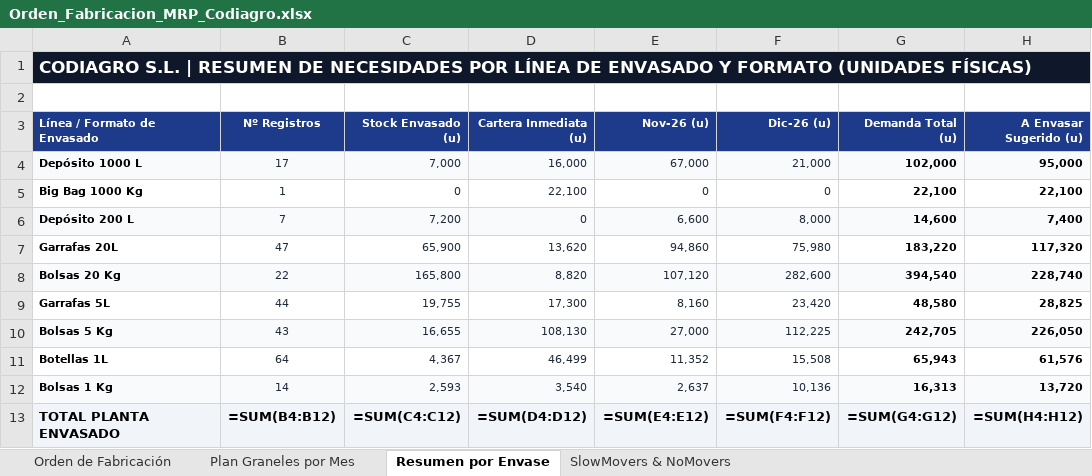
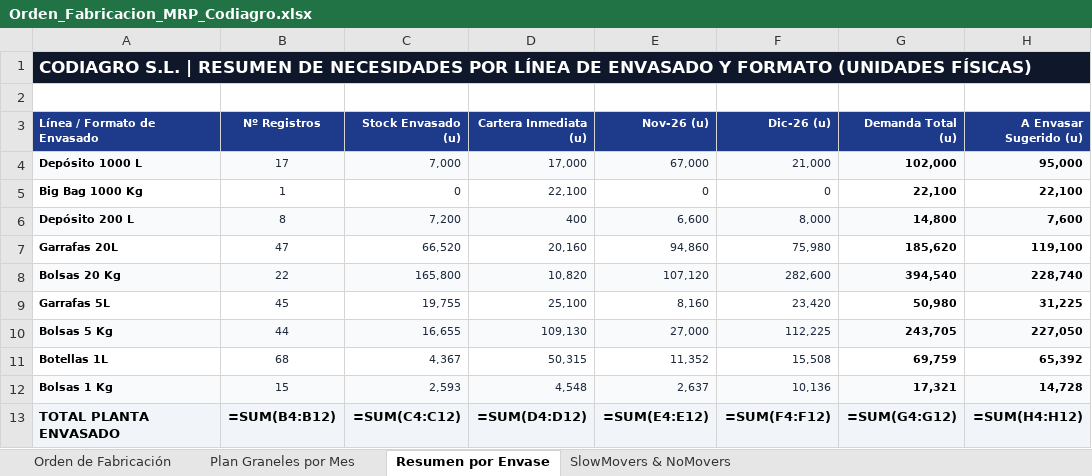
Before and after one commit to codiagrooscar/dashboard-presupuesto-2026, an Excel workbook: Orden_Fabricacion_MRP_Codiagro.xlsx, sheet Resumen por Envase, drawn as a sheet; values as stored, in another font and other column widths than the file's, no borders; formulas without a stored value are shown as written; the diff names each change by its address in the sheet, - before the commit and + after, or states it on an @@ line.

```diff
--- a/Orden_Fabricacion_MRP_Codiagro.xlsx (sheet Resumen por Envase)
+++ b/Orden_Fabricacion_MRP_Codiagro.xlsx (sheet Resumen por Envase)
-D4 (Cartera Inmediata (u)): 16,000
+D4 (Cartera Inmediata (u)): 17,000
-B6 (Nº Registros): 7
+B6 (Nº Registros): 8
-D6 (Cartera Inmediata (u)): 0
+D6 (Cartera Inmediata (u)): 400
-G6 (Demanda Total (u)): 14,600
+G6 (Demanda Total (u)): 14,800
-H6 (A Envasar Sugerido (u)): 7,400
+H6 (A Envasar Sugerido (u)): 7,600
-C7 (Stock Envasado (u)): 65,900
+C7 (Stock Envasado (u)): 66,520
-D7 (Cartera Inmediata (u)): 13,620
+D7 (Cartera Inmediata (u)): 20,160
-G7 (Demanda Total (u)): 183,220
+G7 (Demanda Total (u)): 185,620
-H7 (A Envasar Sugerido (u)): 117,320
+H7 (A Envasar Sugerido (u)): 119,100
-D8 (Cartera Inmediata (u)): 8,820
+D8 (Cartera Inmediata (u)): 10,820
-B9 (Nº Registros): 44
+B9 (Nº Registros): 45
-D9 (Cartera Inmediata (u)): 17,300
+D9 (Cartera Inmediata (u)): 25,100
-G9 (Demanda Total (u)): 48,580
+G9 (Demanda Total (u)): 50,980
-H9 (A Envasar Sugerido (u)): 28,825
+H9 (A Envasar Sugerido (u)): 31,225
-B10 (Nº Registros): 43
+B10 (Nº Registros): 44
-D10 (Cartera Inmediata (u)): 108,130
+D10 (Cartera Inmediata (u)): 109,130
-G10 (Demanda Total (u)): 242,705
+G10 (Demanda Total (u)): 243,705
-H10 (A Envasar Sugerido (u)): 226,050
+H10 (A Envasar Sugerido (u)): 227,050
-B11 (Nº Registros): 64
+B11 (Nº Registros): 68
-D11 (Cartera Inmediata (u)): 46,499
+D11 (Cartera Inmediata (u)): 50,315
-G11 (Demanda Total (u)): 65,943
+G11 (Demanda Total (u)): 69,759
-H11 (A Envasar Sugerido (u)): 61,576
+H11 (A Envasar Sugerido (u)): 65,392
-B12 (Nº Registros): 14
+B12 (Nº Registros): 15
-D12 (Cartera Inmediata (u)): 3,540
+D12 (Cartera Inmediata (u)): 4,548
-G12 (Demanda Total (u)): 16,313
+G12 (Demanda Total (u)): 17,321
-H12 (A Envasar Sugerido (u)): 13,720
+H12 (A Envasar Sugerido (u)): 14,728
```
Also changed, not shown: sheet Orden de Fabricación, sheet SlowMovers & NoMovers, sheet Plan Graneles por Mes, 4 other files.
